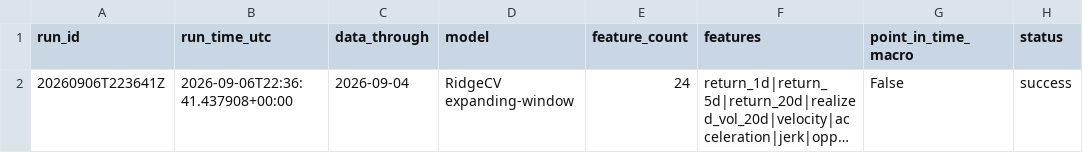
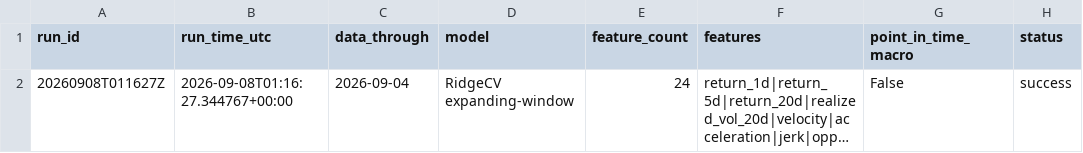
Before and after one commit to rbarrios815/rfup-public-market-signal-lab, a CSV file: docs/data/model_runs.csv, drawn as a sheet; long unchanged cells end in …; the diff names each change by its address in the sheet, - before the commit and + after, or states it on an @@ line.

```diff
--- a/docs/data/model_runs.csv
+++ b/docs/data/model_runs.csv
-A2 (run_id): 20260906T223641Z
+A2 (run_id): 20260908T011627Z
-B2 (run_time_utc): 2026-09-06T22:36:41.437908+00:00
+B2 (run_time_utc): 2026-09-08T01:16:27.344767+00:00
```
Also changed, not shown: 1 other file.
